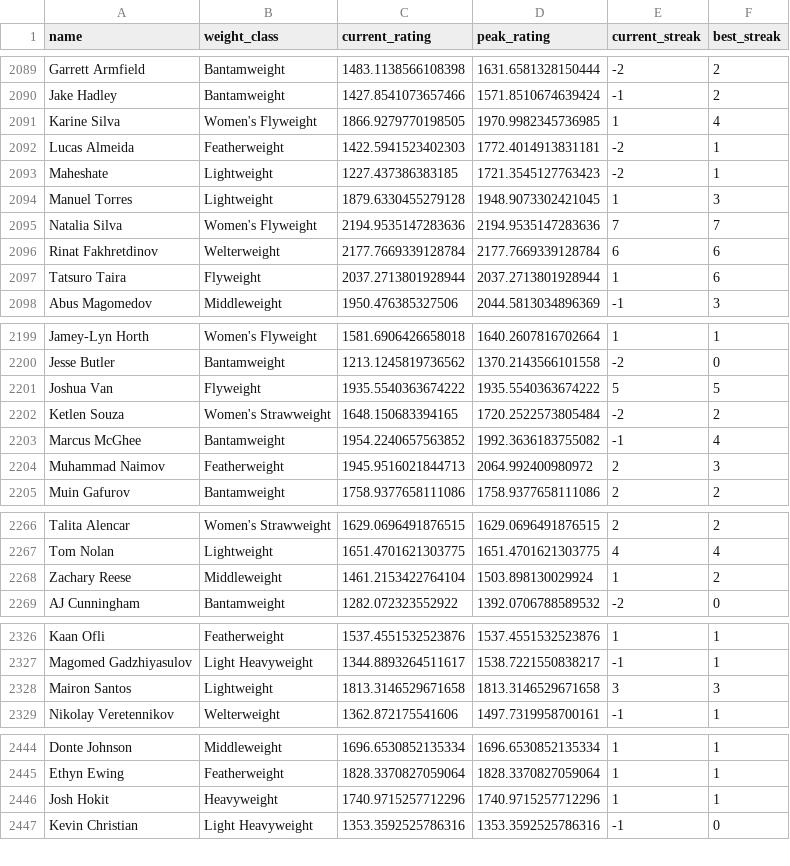
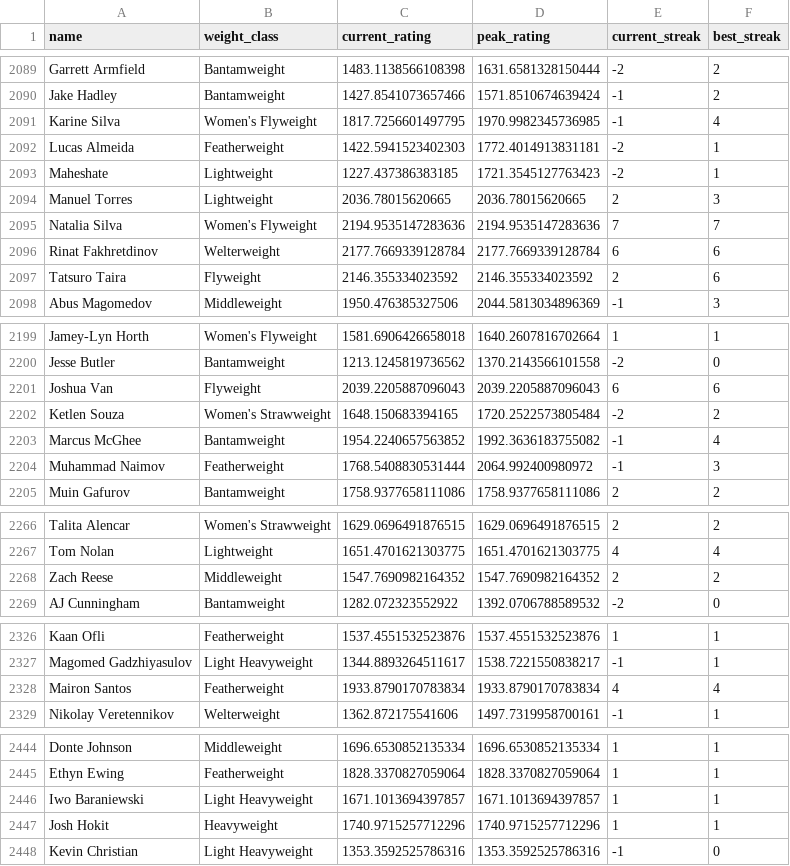
Before and after one commit to kliuc/ufc-glicko-2, a CSV file: data/ratings.csv, drawn as a sheet; only a part is shown, gaps mark what is left out; the diff covers the shown part only.

```diff
--- a/data/ratings.csv
+++ b/data/ratings.csv
@@ -2090,9 +2090,9 @@ Garrett Armfield,Bantamweight,1483.1138566108398,1631.6581328150444,-2,2
 Jake Hadley,Bantamweight,1427.8541073657466,1571.8510674639424,-1,2
-Karine Silva,Women's Flyweight,1866.9279770198505,1970.9982345736985,1,4
+Karine Silva,Women's Flyweight,1817.7256601497795,1970.9982345736985,-1,4
 Lucas Almeida,Featherweight,1422.5941523402303,1772.4014913831181,-2,1
 Maheshate,Lightweight,1227.437386383185,1721.3545127763423,-2,1
-Manuel Torres,Lightweight,1879.6330455279128,1948.9073302421045,1,3
+Manuel Torres,Lightweight,2036.78015620665,2036.78015620665,2,3
 Natalia Silva,Women's Flyweight,2194.9535147283636,2194.9535147283636,7,7
 Rinat Fakhretdinov,Welterweight,2177.7669339128784,2177.7669339128784,6,6
-Tatsuro Taira,Flyweight,2037.2713801928944,2037.2713801928944,1,6
+Tatsuro Taira,Flyweight,2146.355334023592,2146.355334023592,2,6
 Abus Magomedov,Middleweight,1950.476385327506,2044.5813034896369,-1,3
@@ -2200,6 +2200,6 @@ Jamey-Lyn Horth,Women's Flyweight,1581.6906426658018,1640.2607816702664,1,1
 Jesse Butler,Bantamweight,1213.1245819736562,1370.2143566101558,-2,0
-Joshua Van,Flyweight,1935.5540363674222,1935.5540363674222,5,5
+Joshua Van,Flyweight,2039.2205887096043,2039.2205887096043,6,6
 Ketlen Souza,Women's Strawweight,1648.150683394165,1720.2522573805484,-2,2
 Marcus McGhee,Bantamweight,1954.2240657563852,1992.3636183755082,-1,4
-Muhammad Naimov,Featherweight,1945.9516021844713,2064.992400980972,2,3
+Muhammad Naimov,Featherweight,1768.5408830531444,2064.992400980972,-1,3
 Muin Gafurov,Bantamweight,1758.9377658111086,1758.9377658111086,2,2
@@ -2267,3 +2267,3 @@ Talita Alencar,Women's Strawweight,1629.0696491876515,1629.0696491876515,2,2
 Tom Nolan,Lightweight,1651.4701621303775,1651.4701621303775,4,4
-Zachary Reese,Middleweight,1461.2153422764104,1503.898130029924,1,2
+Zach Reese,Middleweight,1547.7690982164352,1547.7690982164352,2,2
 AJ Cunningham,Bantamweight,1282.072323552922,1392.0706788589532,-2,0
@@ -2327,3 +2327,3 @@ Kaan Ofli,Featherweight,1537.4551532523876,1537.4551532523876,1,1
 Magomed Gadzhiyasulov,Light Heavyweight,1344.8893264511617,1538.7221550838217,-1,1
-Mairon Santos,Lightweight,1813.3146529671658,1813.3146529671658,3,3
+Mairon Santos,Featherweight,1933.8790170783834,1933.8790170783834,4,4
 Nikolay Veretennikov,Welterweight,1362.872175541606,1497.7319958700161,-1,1
@@ -2445,2 +2445,3 @@ Donte Johnson,Middleweight,1696.6530852135334,1696.6530852135334,1,1
 Ethyn Ewing,Featherweight,1828.3370827059064,1828.3370827059064,1,1
+Iwo Baraniewski,Light Heavyweight,1671.1013694397857,1671.1013694397857,1,1
 Josh Hokit,Heavyweight,1740.9715257712296,1740.9715257712296,1,1
```
Also changed, not shown: 1 removed row and 52 edited cells elsewhere in this file, 3 other files.
